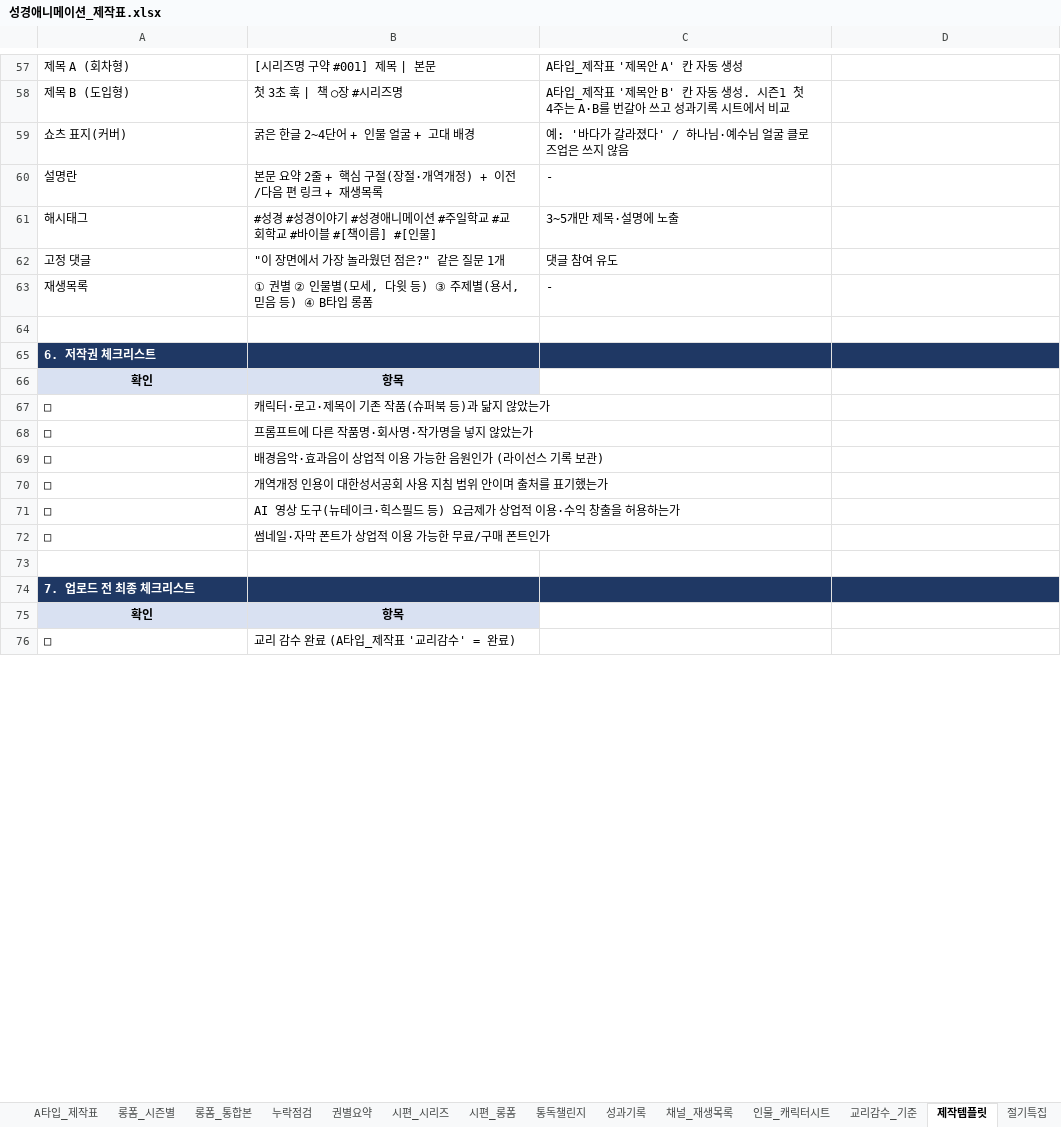
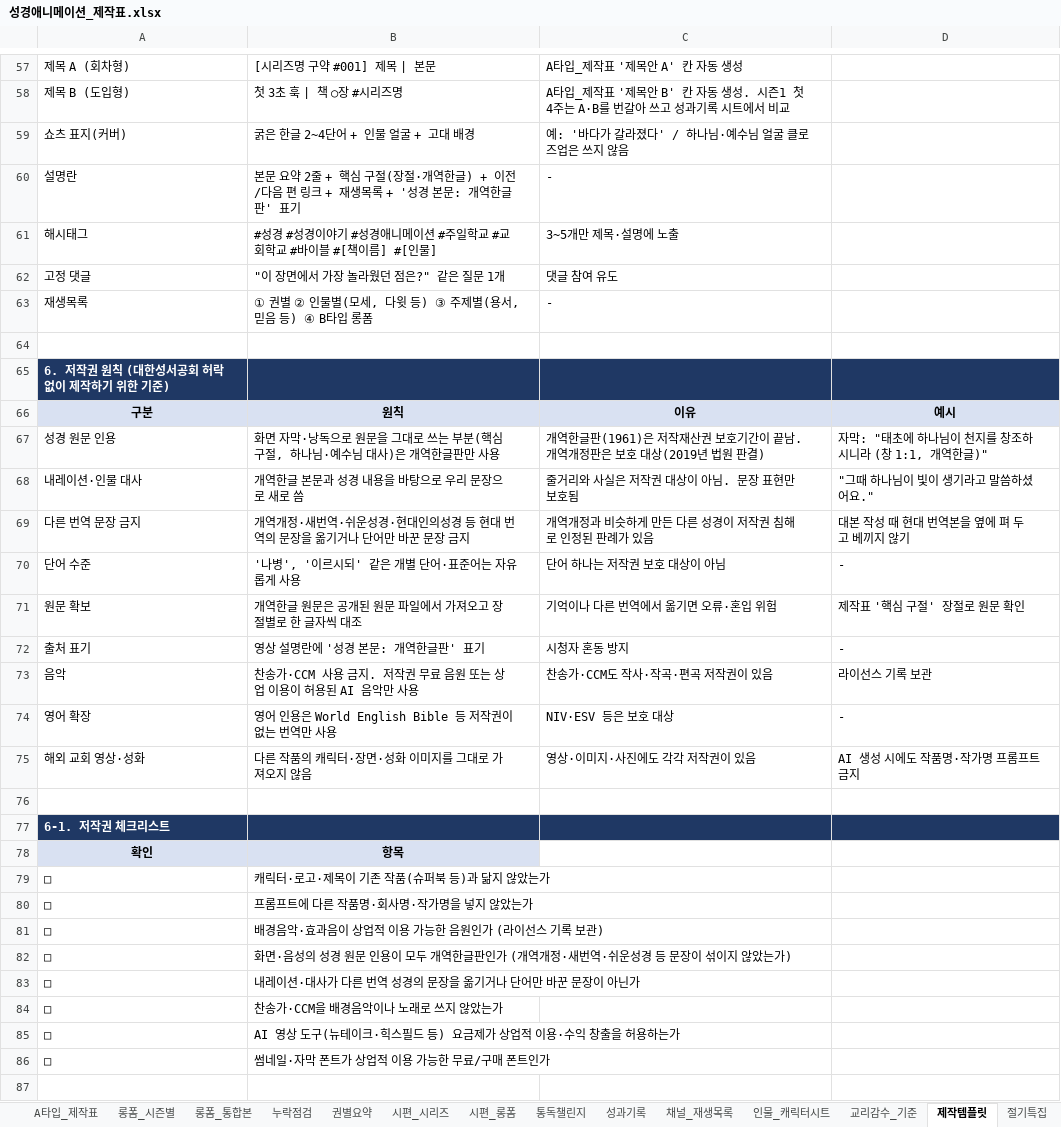
Before and after one commit to philiamose-gif/owner, an Excel workbook: 성경애니메이션_제작표.xlsx, sheet 제작템플릿, drawn as a sheet; only a part is shown, gaps mark what is left out; the shorter side is filled out with more unchanged rows; values as stored, in another font and other column widths than the file's, no borders; addresses are those after the commit; the diff covers the shown part only; the diff names each change by its address in the sheet, - before the commit and + after, or states it on an @@ line.

```diff
--- a/성경애니메이션_제작표.xlsx (sheet 제작템플릿)
+++ b/성경애니메이션_제작표.xlsx (sheet 제작템플릿)
-B60: …절·개역개정) + 이전/다음 편 링크 + 재생목록
+B60: …절·개역한글) + 이전/다음 편 링크 + 재생목록 + '성경 본문: 개역한글판' 표기
-A65: 6. 저작권 체크리스트
+A65: 6. 저작권 원칙 (대한성서공회 허락 없이 제작하기 위한 기준)
+row 66: 구분 | 원칙 | 이유 | 예시
+row 67: 성경 원문 인용 | 화면 자막·낭독으로 원문을 그대로 쓰는 부분(핵심 구절, 하나님·예수님 대사)은 개역한글판만 사용 | 개역한글판(1961)은 저작재산권 보호기간이 끝남. 개역개정판은 보호 대상(2019년 법원 판결) | 자막: "태초에 하나님이 천지를 창조하시니라 (창 1:1, 개역한글)"
+row 68: 내레이션·인물 대사 | 개역한글 본문과 성경 내용을 바탕으로 우리 문장으로 새로 씀 | 줄거리와 사실은 저작권 대상이 아님. 문장 표현만 보호됨 | "그때 하나님이 빛이 생기라고 말씀하셨어요."
+row 69: 다른 번역 문장 금지 | 개역개정·새번역·쉬운성경·현대인의성경 등 현대 번역의 문장을 옮기거나 단어만 바꾼 문장 금지 | 개역개정과 비슷하게 만든 다른 성경이 저작권 침해로 인정된 판례가 있음 | 대본 작성 때 현대 번역본을 옆에 펴 두고 베끼지 않기
+row 70: 단어 수준 | '나병', '이르시되' 같은 개별 단어·표준어는 자유롭게 사용 | 단어 하나는 저작권 보호 대상이 아님 | -
+row 71: 원문 확보 | 개역한글 원문은 공개된 원문 파일에서 가져오고 장절별로 한 글자씩 대조 | 기억이나 다른 번역에서 옮기면 오류·혼입 위험 | 제작표 '핵심 구절' 장절로 원문 확인
+row 72: 출처 표기 | 영상 설명란에 '성경 본문: 개역한글판' 표기 | 시청자 혼동 방지 | -
+row 73: 음악 | 찬송가·CCM 사용 금지. 저작권 무료 음원 또는 상업 이용이 허용된 AI 음악만 사용 | 찬송가·CCM도 작사·작곡·편곡 저작권이 있음 | 라이선스 기록 보관
+row 74: 영어 확장 | 영어 인용은 World English Bible 등 저작권이 없는 번역만 사용 | NIV·ESV 등은 보호 대상 | -
+row 75: 해외 교회 영상·성화 | 다른 작품의 캐릭터·장면·성화 이미지를 그대로 가져오지 않음 | 영상·이미지·사진에도 각각 저작권이 있음 | AI 생성 시에도 작품명·작가명 프롬프트 금지
+row 76: (empty)
+row 77: 6-1. 저작권 체크리스트
-B82: 개역개정 인용이 대한성서공회 사용 지침 범위 안이며 출처를 표기했는가
+B82: 화면·음성의 성경 원문 인용이 모두 개역한글판인가 (개역개정·새번역·쉬운성경 등 문장이 섞이지 않았는가)
+row 83: □ | 내레이션·대사가 다른 번역 성경의 문장을 옮기거나 단어만 바꾼 문장이 아닌가
+row 84: □ | 찬송가·CCM을 배경음악이나 노래로 쓰지 않았는가
```
Also changed, not shown: 3 edited cells elsewhere in this sheet, sheet 표기통일, sheet 안내, sheet 교리감수_기준, sheet A타입_제작표, 3 other files.
